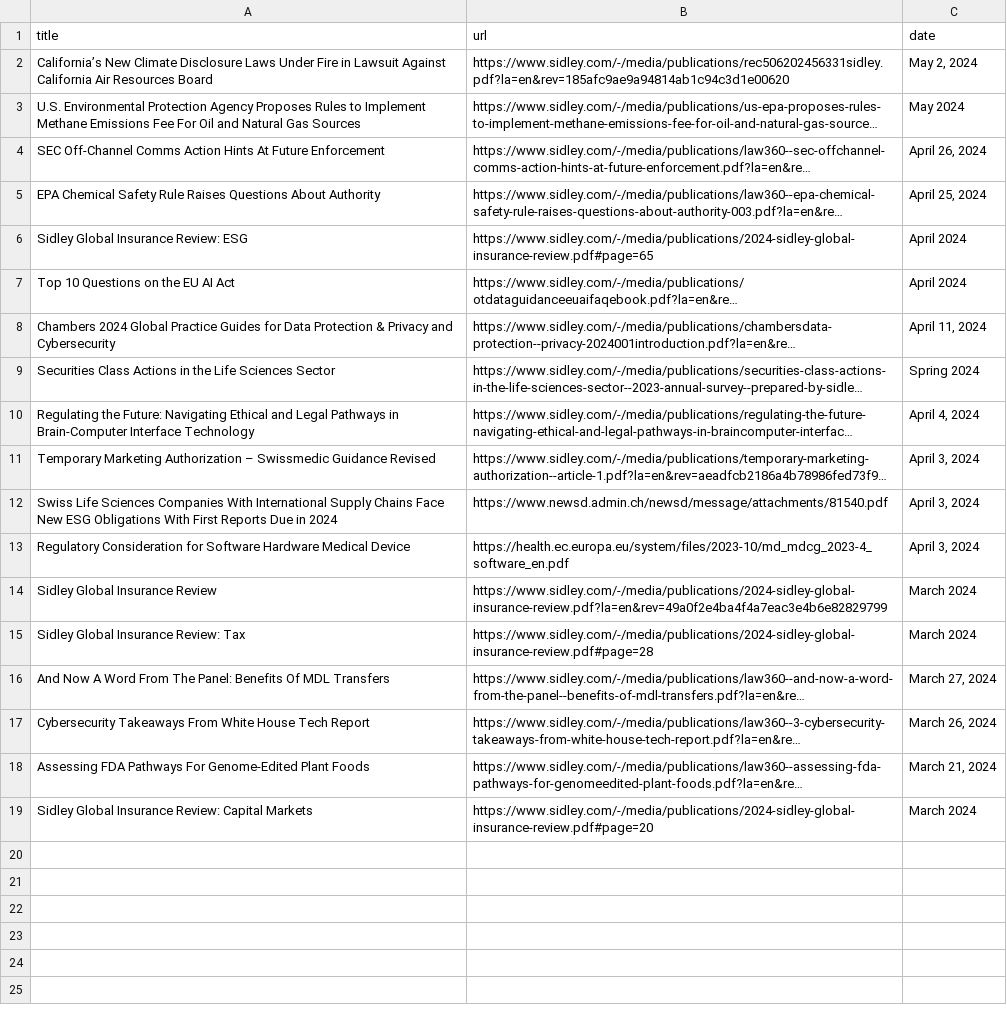
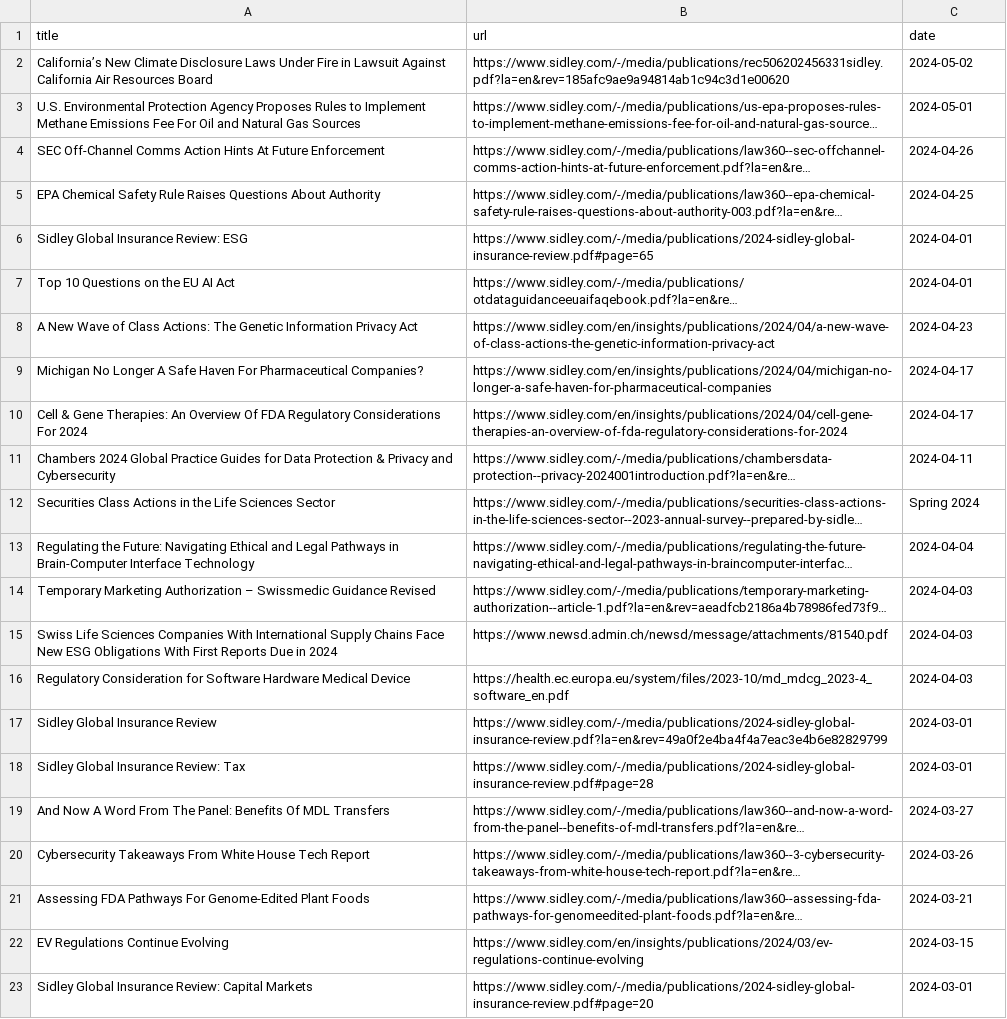
Before and after one commit to anubhav-sachan1/rag_legal_articles, a CSV file: scraper/www.sidley.com/publications.csv, drawn as a sheet; long unchanged cells end in …; addresses are those after the commit; the diff names each change by its address in the sheet, - before the commit and + after, or states it on an @@ line.

```diff
--- a/scraper/www.sidley.com/publications.csv
+++ b/scraper/www.sidley.com/publications.csv
-C2 (date): May 2, 2024
+C2 (date): 2024-05-02
-C3 (date): May 2024
+C3 (date): 2024-05-01
-C4 (date): April 26, 2024
+C4 (date): 2024-04-26
-C5 (date): April 25, 2024
+C5 (date): 2024-04-25
-C6:C7 (date): April 2024
+C6:C7 (date): 2024-04-01
+row 8: A New Wave of Class Actions: The Genetic Information Privacy Act | https://www.sidley.com/en/insights/publications/2024/04/a-new-wave-of-class-actions-the-genetic-information-privacy-act | 2024-04-23
+row 9: Michigan No Longer A Safe Haven For Pharmaceutical Companies? | https://www.sidley.com/en/insights/publications/2024/04/michigan-no-longer-a-safe-haven-for-pharmaceutical-companies | 2024-04-17
+row 10: Cell & Gene Therapies: An Overview Of FDA Regulatory Considerations For 2024 | https://www.sidley.com/en/insights/publications/2024/04/cell-gene-therapies-an-overview-of-fda-regulatory-considerations-for-2024 | 2024-04-17
-C11 (date): April 11, 2024
+C11 (date): 2024-04-11
-C13 (date): April 4, 2024
+C13 (date): 2024-04-04
-C14:C16 (date): April 3, 2024
+C14:C16 (date): 2024-04-03
-C17:C18 (date): March 2024
+C17:C18 (date): 2024-03-01
-C19 (date): March 27, 2024
+C19 (date): 2024-03-27
-C20 (date): March 26, 2024
+C20 (date): 2024-03-26
-C21 (date): March 21, 2024
+C21 (date): 2024-03-21
+row 22: EV Regulations Continue Evolving | https://www.sidley.com/en/insights/publications/2024/03/ev-regulations-continue-evolving | 2024-03-15
-C23 (date): March 2024
+C23 (date): 2024-03-01
```
Also changed, not shown: scraper/hengeler-news.com/publications.csv, scraper/www.cooley.com/publications.csv, 2 other files.
